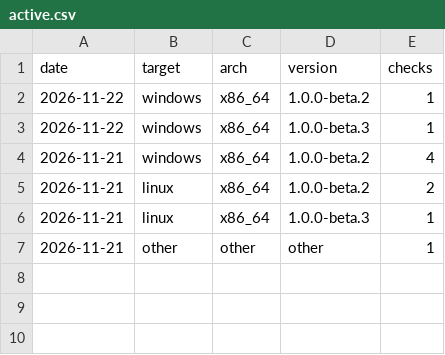
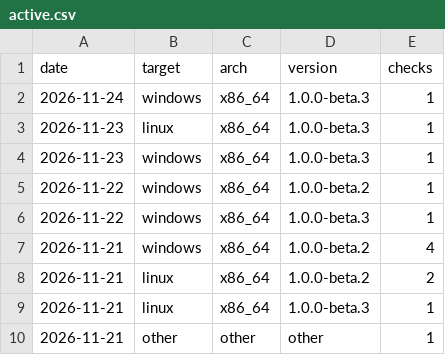
Before and after one commit to coderzonebd/whoosh-download-manager, a CSV file: active.csv, drawn as a sheet; the diff names each change by its address in the sheet, - before the commit and + after, or states it on an @@ line.

```diff
--- a/active.csv
+++ b/active.csv
+row 2: 2026-11-24 | windows | x86_64 | 1.0.0-beta.3 | 1
+row 3: 2026-11-23 | linux | x86_64 | 1.0.0-beta.3 | 1
+row 4: 2026-11-23 | windows | x86_64 | 1.0.0-beta.3 | 1
```
Also changed, not shown: downloads.csv, 1 other file.
